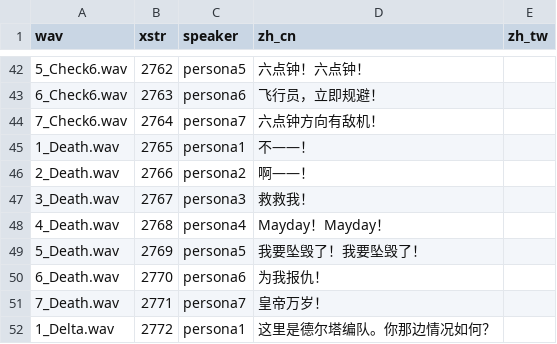
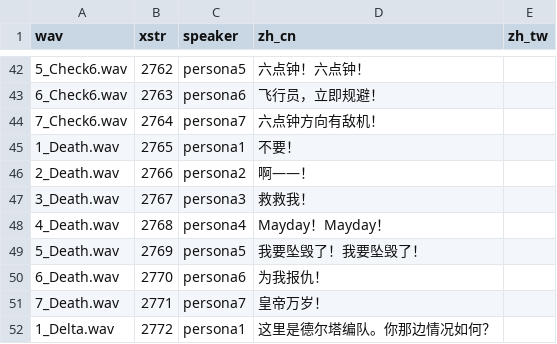
Before and after one commit to caasi/fs2-zh, a CSV file: lines/messages.csv, drawn as a sheet; only a part is shown, gaps mark what is left out; the diff names each change by its address in the sheet, - before the commit and + after, or states it on an @@ line.

```diff
--- a/lines/messages.csv
+++ b/lines/messages.csv
-D45 (zh_cn): 不——！
+D45 (zh_cn): 不要！
```
Also changed, not shown: 1 other file.
